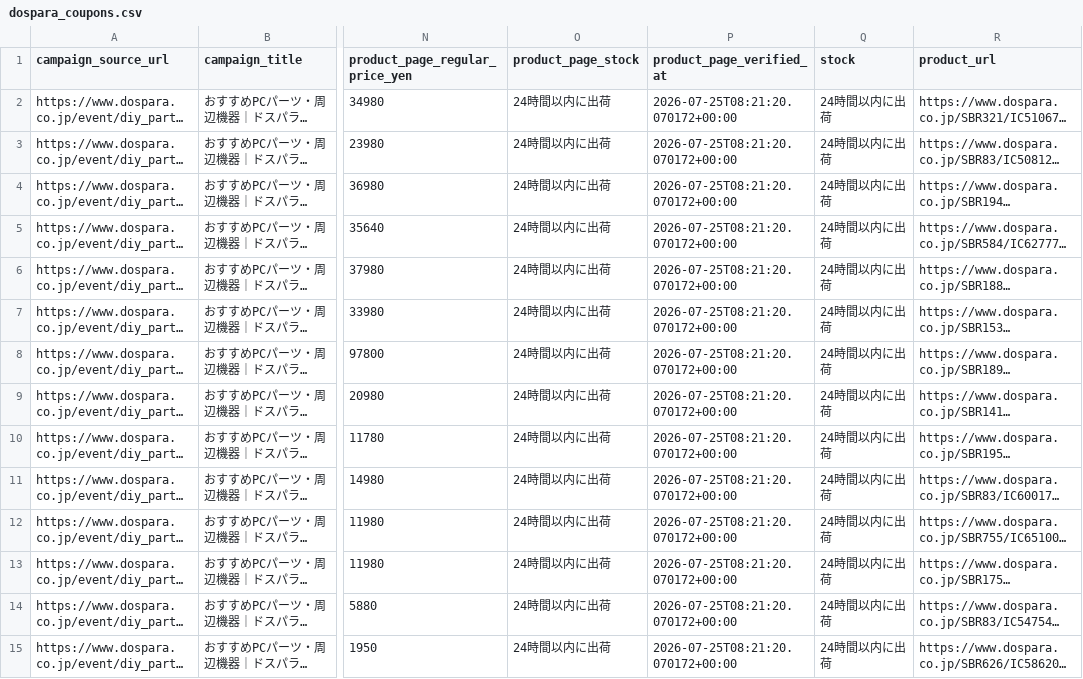
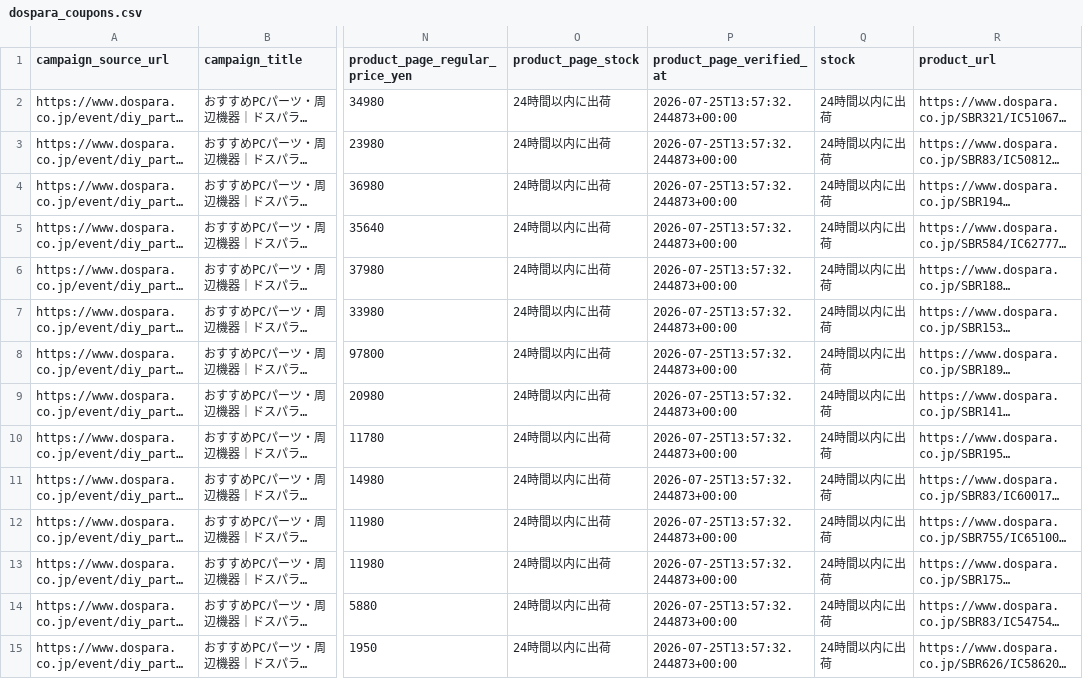
Before and after one commit to chijimi33/Dospara-coupon-price-tool, a CSV file: public/dospara_coupons.csv, drawn as a sheet; only a part is shown, gaps mark what is left out; long unchanged cells end in …; the diff covers the shown part only; the diff names each change by its address in the sheet, - before the commit and + after, or states it on an @@ line.

```diff
--- a/public/dospara_coupons.csv
+++ b/public/dospara_coupons.csv
-P2:P15 (product_page_verified_at): 2026-07-25T08:21:20.070172+00:00
+P2:P15 (product_page_verified_at): 2026-07-25T13:57:32.244873+00:00
```
Also changed, not shown: 23 edited cells elsewhere in this file, 2 other files.
